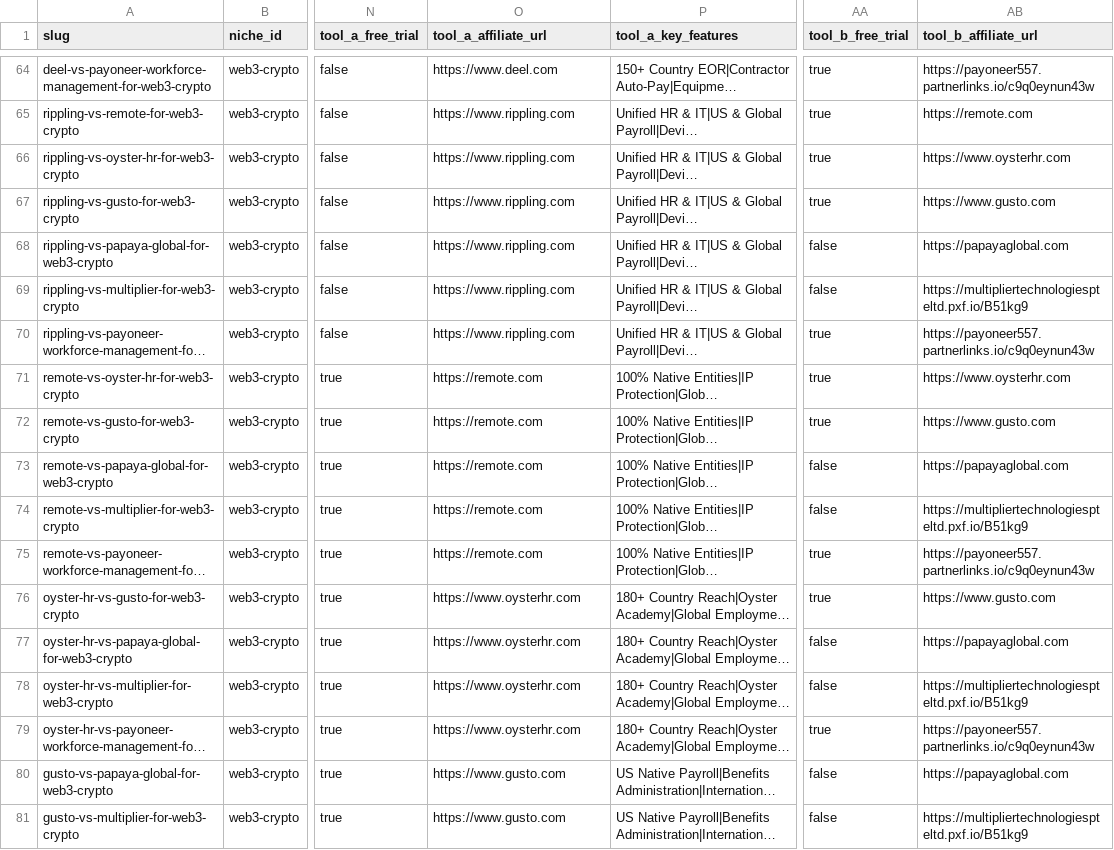
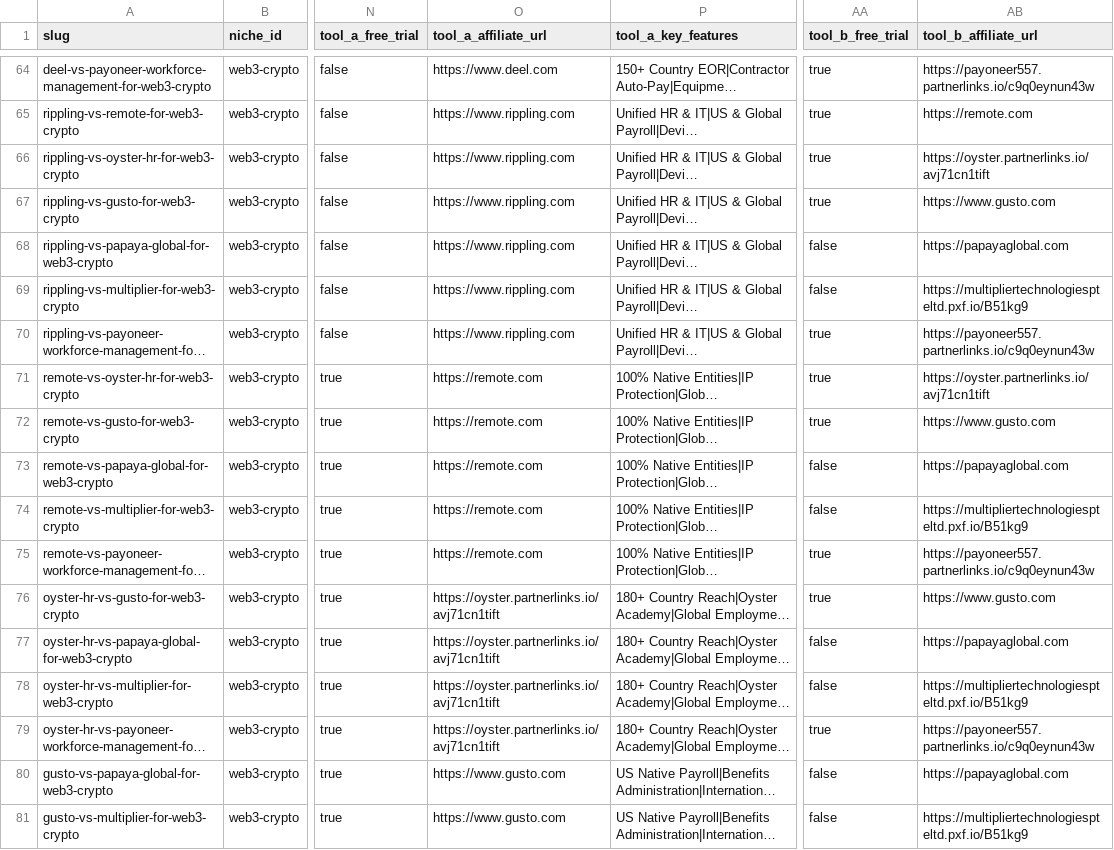
Before and after one commit to Sybertrader/thehrstackguide, a CSV file: comparisons.csv, drawn as a sheet; only a part is shown, gaps mark what is left out; long unchanged cells end in …; the diff covers the shown part only; the diff names each change by its address in the sheet, - before the commit and + after, or states it on an @@ line.

Commit message:
Update Oyster primary affiliate link config

```diff
--- a/comparisons.csv
+++ b/comparisons.csv
-AB66 (tool_b_affiliate_url): https://www.oysterhr.com
+AB66 (tool_b_affiliate_url): https://oyster.partnerlinks.io/avj71cn1tift
-AB71 (tool_b_affiliate_url): https://www.oysterhr.com
+AB71 (tool_b_affiliate_url): https://oyster.partnerlinks.io/avj71cn1tift
-O76:O79 (tool_a_affiliate_url): https://www.oysterhr.com
+O76:O79 (tool_a_affiliate_url): https://oyster.partnerlinks.io/avj71cn1tift
```
Also changed, not shown: 29 edited cells elsewhere in this file, 7 other files.
